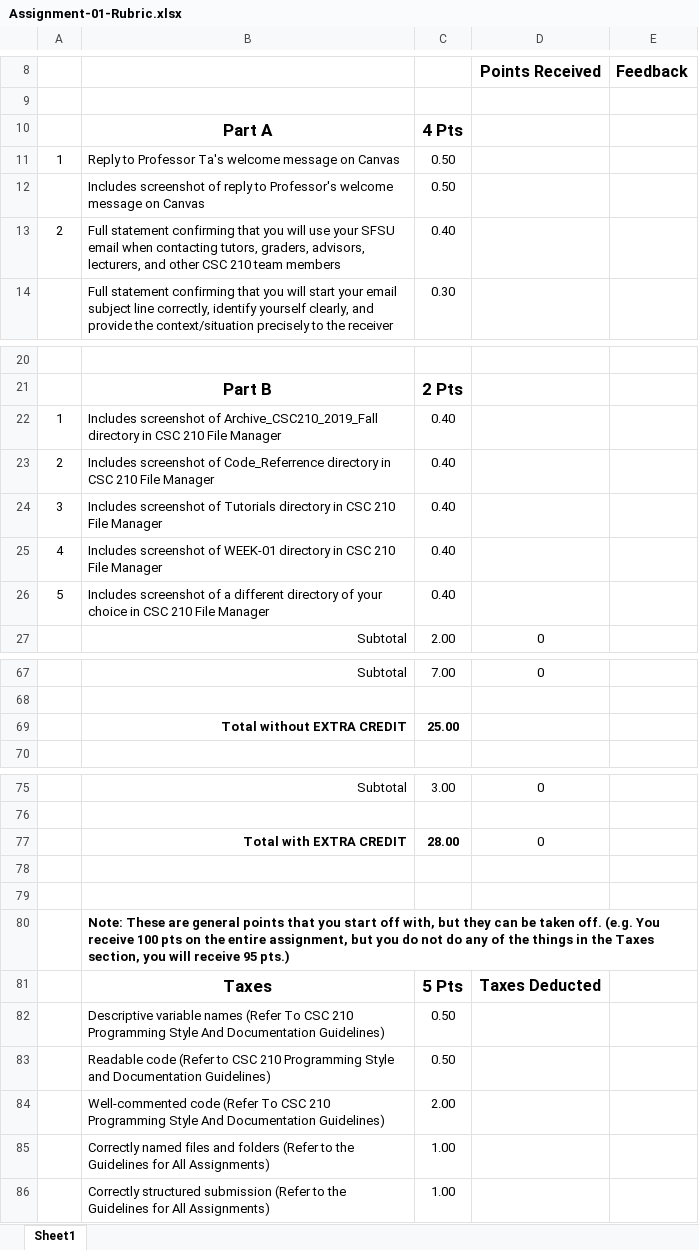
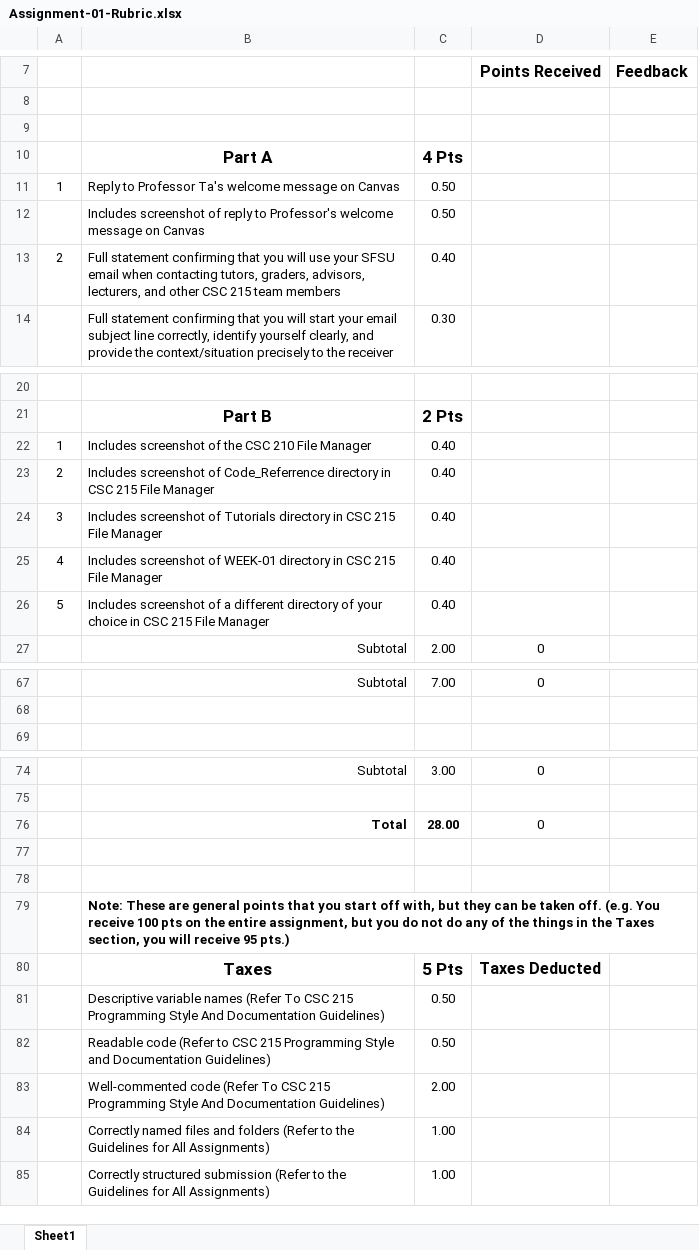
Before and after one commit to Nexumi/grader-rubrics, an Excel workbook: Assignment-01-Rubric.xlsx, sheet Sheet1, drawn as a sheet; only a part is shown, gaps mark what is left out; values as stored, in another font and other column widths than the file's, no borders; charts and pictures not drawn; removed rows and columns are numbered as before the commit, all else as after; the diff covers the shown part only; the diff names each change by its address in the sheet, - before the commit and + after, or states it on an @@ line.

```diff
--- a/Assignment-01-Rubric.xlsx (sheet Sheet1)
+++ b/Assignment-01-Rubric.xlsx (sheet Sheet1)
+row 9: (empty)
-B13: …other CSC 210 team members
+B13: …other CSC 215 team members
-B22: …screenshot of Archive_CSC210_2019_Fall directory in CSC 210…
+B22: …screenshot of the CSC 210…
-B23: …in CSC 210 File Manager
+B23: …in CSC 215 File Manager
-B24: …in CSC 210 File Manager
+B24: …in CSC 215 File Manager
-B25: …in CSC 210 File Manager
+B25: …in CSC 215 File Manager
-B26: …in CSC 210 File Manager
+B26: …in CSC 215 File Manager
-row 69:  | Total without EXTRA CREDIT | 25.00
-B76: Total with EXTRA CREDIT
+B76: Total
-B81: …To CSC 210 Programming Style…
+B81: …To CSC 215 Programming Style…
-B82: …to CSC 210 Programming Style…
+B82: …to CSC 215 Programming Style…
-B83: …To CSC 210 Programming Style…
+B83: …To CSC 215 Programming Style…
```
Also changed, not shown: 1 removed row and 2 edited cells elsewhere in this sheet, formulas that keep their value, Assignment-Canvas-Rubric.xlsx, 18 other files.
